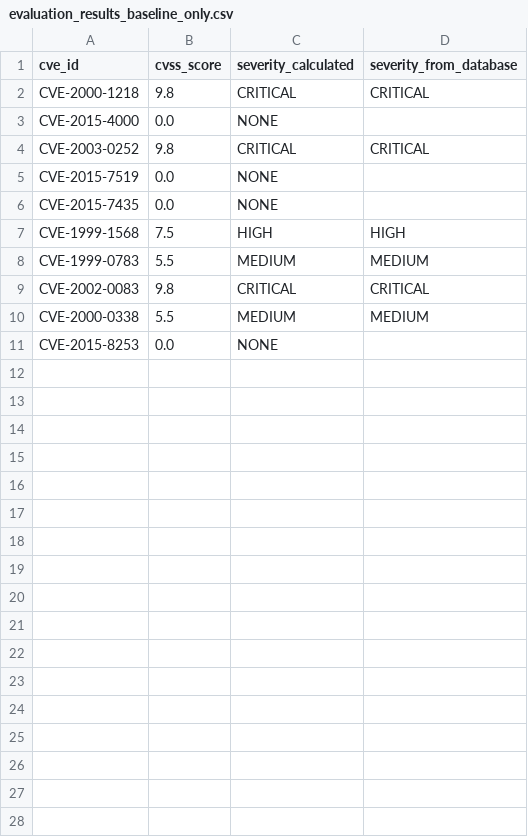
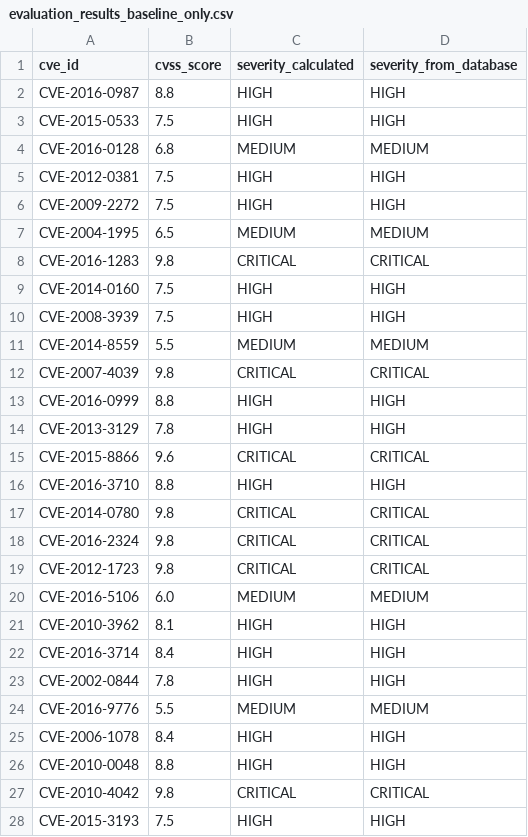
Before and after one commit to SjdnDzikran/agentic-graph-rag, a CSV file: src/evaluation_results_baseline_only.csv, drawn as a sheet; only a part is shown; the diff covers the shown part only.

```diff
--- a/src/evaluation_results_baseline_only.csv
+++ b/src/evaluation_results_baseline_only.csv
@@ -1,11 +1,28 @@
 cve_id,cvss_score,severity_calculated,severity_from_database
-CVE-2000-1218,9.8,CRITICAL,CRITICAL
-CVE-2015-4000,0.0,NONE,
-CVE-2003-0252,9.8,CRITICAL,CRITICAL
-CVE-2015-7519,0.0,NONE,
-CVE-2015-7435,0.0,NONE,
-CVE-1999-1568,7.5,HIGH,HIGH
-CVE-1999-0783,5.5,MEDIUM,MEDIUM
-CVE-2002-0083,9.8,CRITICAL,CRITICAL
-CVE-2000-0338,5.5,MEDIUM,MEDIUM
-CVE-2015-8253,0.0,NONE,
+CVE-2016-0987,8.8,HIGH,HIGH
+CVE-2015-0533,7.5,HIGH,HIGH
+CVE-2016-0128,6.8,MEDIUM,MEDIUM
+CVE-2012-0381,7.5,HIGH,HIGH
+CVE-2009-2272,7.5,HIGH,HIGH
+CVE-2004-1995,6.5,MEDIUM,MEDIUM
+CVE-2016-1283,9.8,CRITICAL,CRITICAL
+CVE-2014-0160,7.5,HIGH,HIGH
+CVE-2008-3939,7.5,HIGH,HIGH
+CVE-2014-8559,5.5,MEDIUM,MEDIUM
+CVE-2007-4039,9.8,CRITICAL,CRITICAL
+CVE-2016-0999,8.8,HIGH,HIGH
+CVE-2013-3129,7.8,HIGH,HIGH
+CVE-2015-8866,9.6,CRITICAL,CRITICAL
+CVE-2016-3710,8.8,HIGH,HIGH
+CVE-2014-0780,9.8,CRITICAL,CRITICAL
+CVE-2016-2324,9.8,CRITICAL,CRITICAL
+CVE-2012-1723,9.8,CRITICAL,CRITICAL
+CVE-2016-5106,6.0,MEDIUM,MEDIUM
+CVE-2010-3962,8.1,HIGH,HIGH
+CVE-2016-3714,8.4,HIGH,HIGH
+CVE-2002-0844,7.8,HIGH,HIGH
+CVE-2016-9776,5.5,MEDIUM,MEDIUM
+CVE-2006-1078,8.4,HIGH,HIGH
+CVE-2010-0048,8.8,HIGH,HIGH
+CVE-2010-4042,9.8,CRITICAL,CRITICAL
+CVE-2015-3193,7.5,HIGH,HIGH
```
Also changed, not shown: 3 added rows elsewhere in this file, src/evaluation_results.csv, 3 other files.
